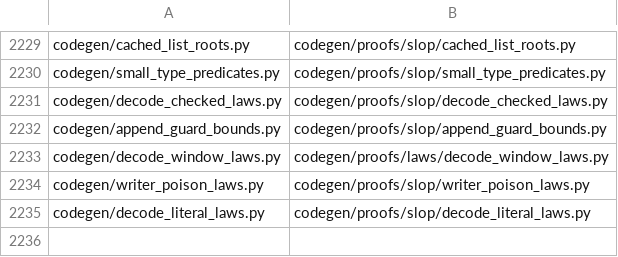
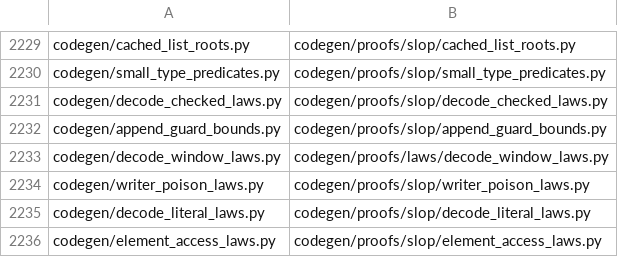
Before and after one commit to Giulio2002/bend-ssz, a TSV file: codegen/MOVES.tsv, drawn as a sheet; only a part is shown, gaps mark what is left out; the diff names each change by its address in the sheet, - before the commit and + after, or states it on an @@ line.

```diff
--- a/codegen/MOVES.tsv
+++ b/codegen/MOVES.tsv
+row 2236: codegen/element_access_laws.py | codegen/proofs/slop/element_access_laws.py
```
